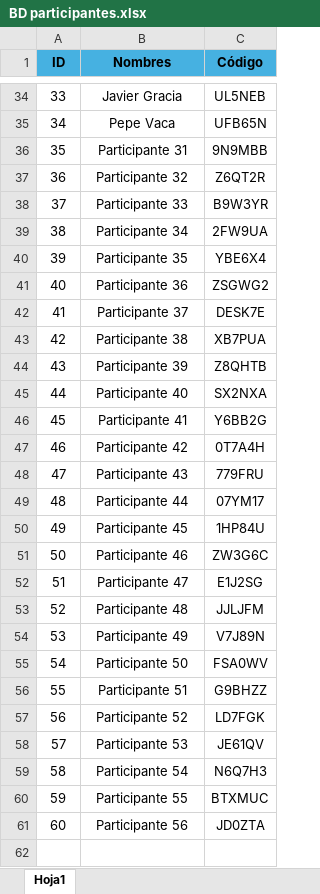
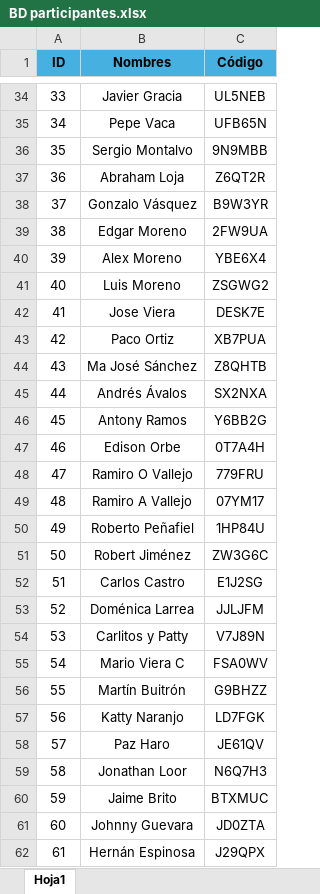
Before and after one commit to Javuldu/pm_project-jun, an Excel workbook: BD participantes.xlsx, sheet Hoja1, drawn as a sheet; only a part is shown, gaps mark what is left out; values as stored, in another font and other column widths than the file's, no borders; the diff names each change by its address in the sheet, - before the commit and + after, or states it on an @@ line.

Commit message:
Actualización BD participantes

```diff
--- a/BD participantes.xlsx (sheet Hoja1)
+++ b/BD participantes.xlsx (sheet Hoja1)
-B36 (Nombres): Participante 31
+B36 (Nombres): Sergio Montalvo
-B37 (Nombres): Participante 32
+B37 (Nombres): Abraham Loja
-B38 (Nombres): Participante 33
+B38 (Nombres): Gonzalo Vásquez
-B39 (Nombres): Participante 34
+B39 (Nombres): Edgar Moreno
-B40 (Nombres): Participante 35
+B40 (Nombres): Alex Moreno
-B41 (Nombres): Participante 36
+B41 (Nombres): Luis Moreno
-B42 (Nombres): Participante 37
+B42 (Nombres): Jose Viera
-B43 (Nombres): Participante 38
+B43 (Nombres): Paco Ortiz
-B44 (Nombres): Participante 39
+B44 (Nombres): Ma José Sánchez
-B45 (Nombres): Participante 40
+B45 (Nombres): Andrés Ávalos
-B46 (Nombres): Participante 41
+B46 (Nombres): Antony Ramos
-B47 (Nombres): Participante 42
+B47 (Nombres): Edison Orbe
-B48 (Nombres): Participante 43
+B48 (Nombres): Ramiro O Vallejo
-B49 (Nombres): Participante 44
+B49 (Nombres): Ramiro A Vallejo
-B50 (Nombres): Participante 45
+B50 (Nombres): Roberto Peñafiel
-B51 (Nombres): Participante 46
+B51 (Nombres): Robert Jiménez
-B52 (Nombres): Participante 47
+B52 (Nombres): Carlos Castro
-B53 (Nombres): Participante 48
+B53 (Nombres): Doménica Larrea
-B54 (Nombres): Participante 49
+B54 (Nombres): Carlitos y Patty
-B55 (Nombres): Participante 50
+B55 (Nombres): Mario Viera C
-B56 (Nombres): Participante 51
+B56 (Nombres): Martín Buitrón
-B57 (Nombres): Participante 52
+B57 (Nombres): Katty Naranjo
-B58 (Nombres): Participante 53
+B58 (Nombres): Paz Haro
-B59 (Nombres): Participante 54
+B59 (Nombres): Jonathan Loor
-B60 (Nombres): Participante 55
+B60 (Nombres): Jaime Brito
-B61 (Nombres): Participante 56
+B61 (Nombres): Johnny Guevara
+row 62: 61 | Hernán Espinosa | J29QPX
```
Also changed, not shown: 1 other file.
